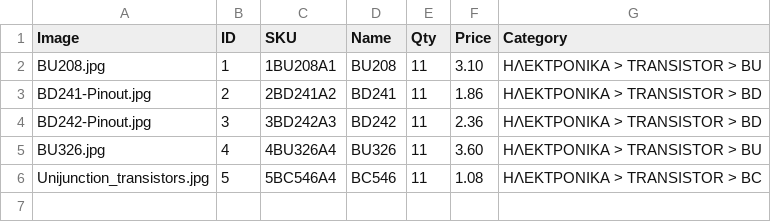
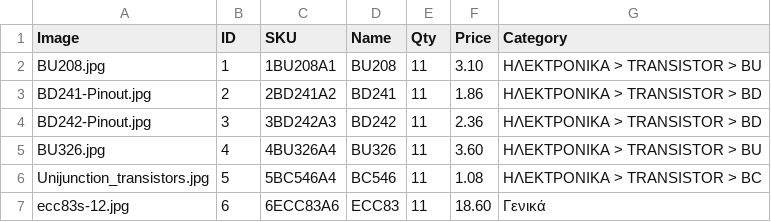
Before and after one commit to zaelgr/apothiki, a CSV file: apothiki_site.csv, drawn as a sheet; the diff names each change by its address in the sheet, - before the commit and + after, or states it on an @@ line.

Commit message:
Αυτόματη ενημέρωση αποθεμάτων

```diff
--- a/apothiki_site.csv
+++ b/apothiki_site.csv
+row 7: ecc83s-12.jpg | 6 | 6ECC83A6 | ECC83 | 11 | 18.60 | Γενικά
```
